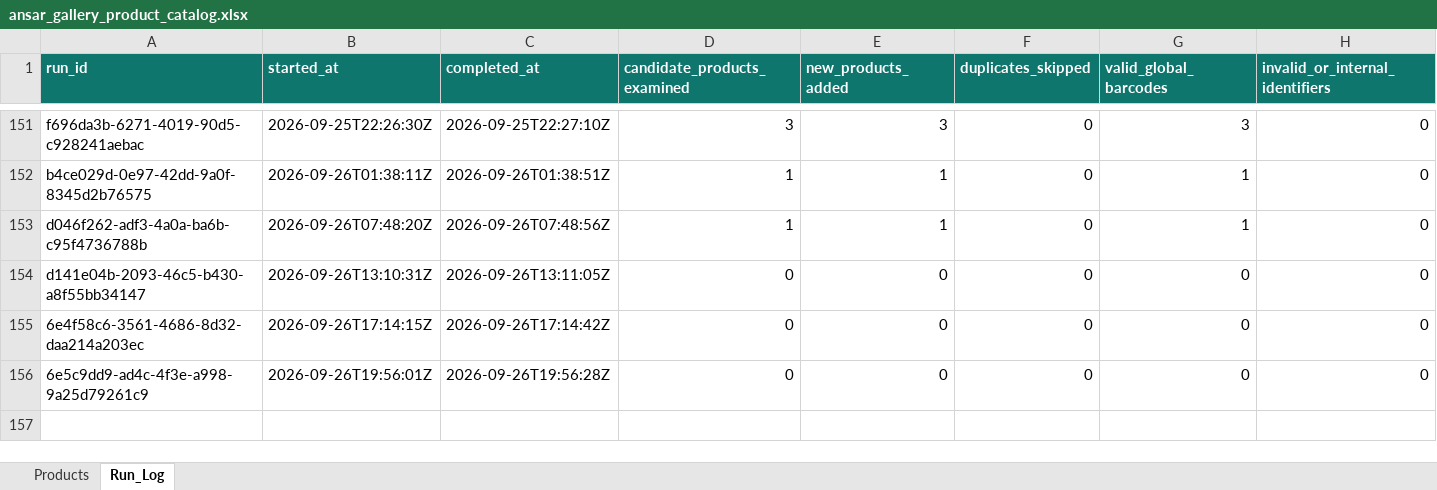
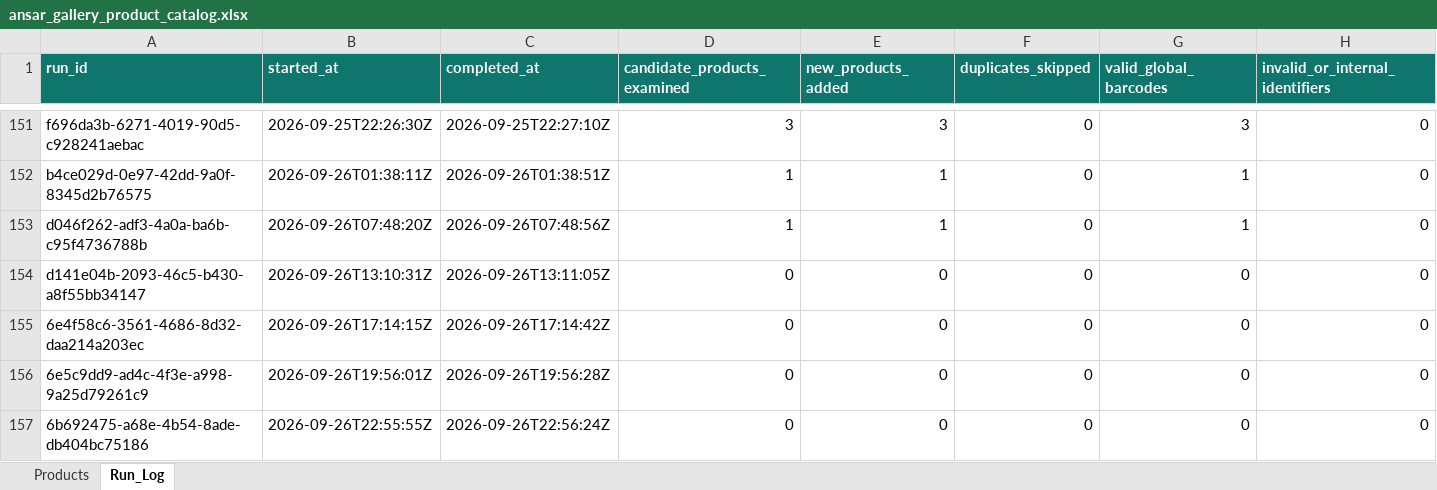
Before and after one commit to arham6212/product-expiry-management, an Excel workbook: data/ansar_gallery_product_catalog.xlsx, sheet Run_Log, drawn as a sheet; only a part is shown, gaps mark what is left out; values as stored, in another font and other column widths than the file's, no borders; table styles not drawn; rows hold the shown columns only; the diff names each change by its address in the sheet, - before the commit and + after, or states it on an @@ line.

```diff
--- a/data/ansar_gallery_product_catalog.xlsx (sheet Run_Log)
+++ b/data/ansar_gallery_product_catalog.xlsx (sheet Run_Log)
+row 157: 6b692475-a68e-4b54-8ade-db404bc75186 | 2026-09-26T22:55:55Z | 2026-09-26T22:56:24Z | 0 | 0 | 0 | 0 | 0
```
Also changed, not shown: 3 other files.
